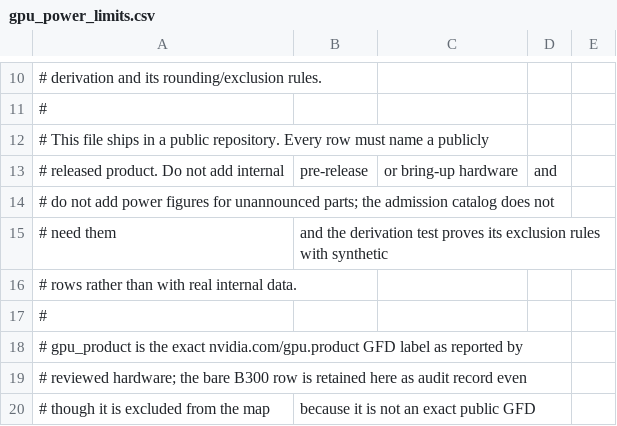
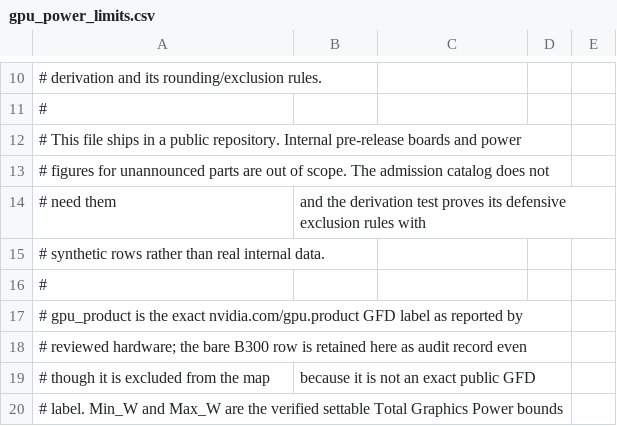
Before and after one commit to akshatha-k/dynamo, a CSV file: deploy/operator/internal/webhook/validation/gpu_power_limits.csv, drawn as a sheet; only a part is shown, gaps mark what is left out; the shorter side is filled out with more unchanged rows.

```diff
--- a/deploy/operator/internal/webhook/validation/gpu_power_limits.csv
+++ b/deploy/operator/internal/webhook/validation/gpu_power_limits.csv
@@ -11,7 +11,6 @@
 #
-# This file ships in a public repository. Every row must name a publicly
-# released product. Do not add internal, pre-release, or bring-up hardware, and
-# do not add power figures for unannounced parts; the admission catalog does not
-# need them, and the derivation test proves its exclusion rules with synthetic
-# rows rather than with real internal data.
+# This file ships in a public repository. Internal pre-release boards and power
+# figures for unannounced parts are out of scope. The admission catalog does not
+# need them, and the derivation test proves its defensive exclusion rules with
+# synthetic rows rather than real internal data.
 #
```
Also changed, not shown: 7 other files.
